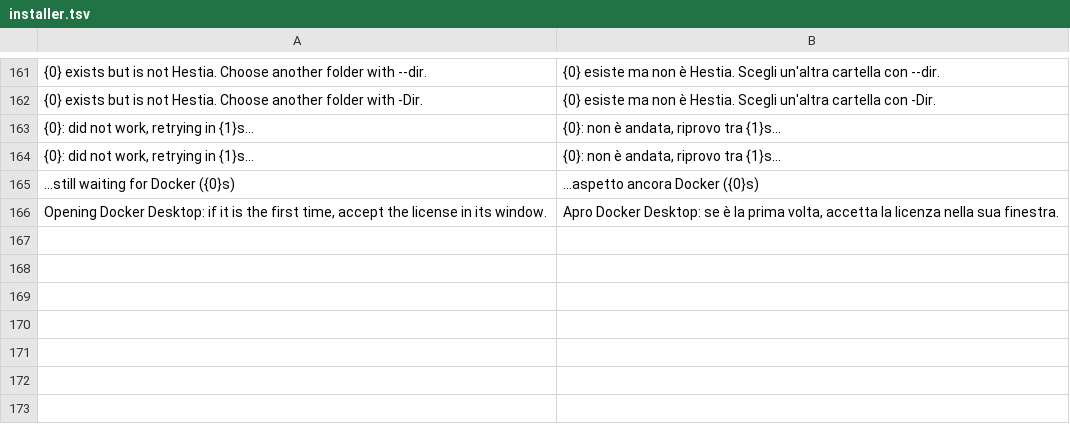
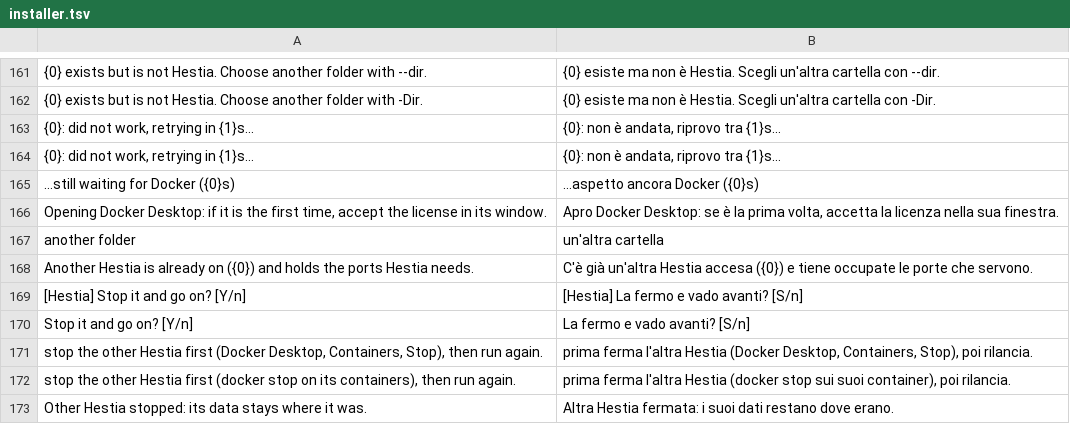
Before and after one commit to SaibboRiginal/Hestia, a TSV file: Hestia-Shared/hestia_common/locales/it/installer.tsv, drawn as a sheet; only a part is shown, gaps mark what is left out; the diff names each change by its address in the sheet, - before the commit and + after, or states it on an @@ line.

```diff
--- a/Hestia-Shared/hestia_common/locales/it/installer.tsv
+++ b/Hestia-Shared/hestia_common/locales/it/installer.tsv
+row 167: another folder | un'altra cartella
+row 168: Another Hestia is already on ({0}) and holds the ports Hestia needs. | C'è già un'altra Hestia accesa ({0}) e tiene occupate le porte che servono.
+row 169: [Hestia] Stop it and go on? [Y/n] | [Hestia] La fermo e vado avanti? [S/n]
+row 170: Stop it and go on? [Y/n] | La fermo e vado avanti? [S/n]
+row 171: stop the other Hestia first (Docker Desktop, Containers, Stop), then run again. | prima ferma l'altra Hestia (Docker Desktop, Containers, Stop), poi rilancia.
+row 172: stop the other Hestia first (docker stop on its containers), then run again. | prima ferma l'altra Hestia (docker stop sui suoi container), poi rilancia.
+row 173: Other Hestia stopped: its data stays where it was. | Altra Hestia fermata: i suoi dati restano dove erano.
```
Also changed, not shown: 9 other files.
